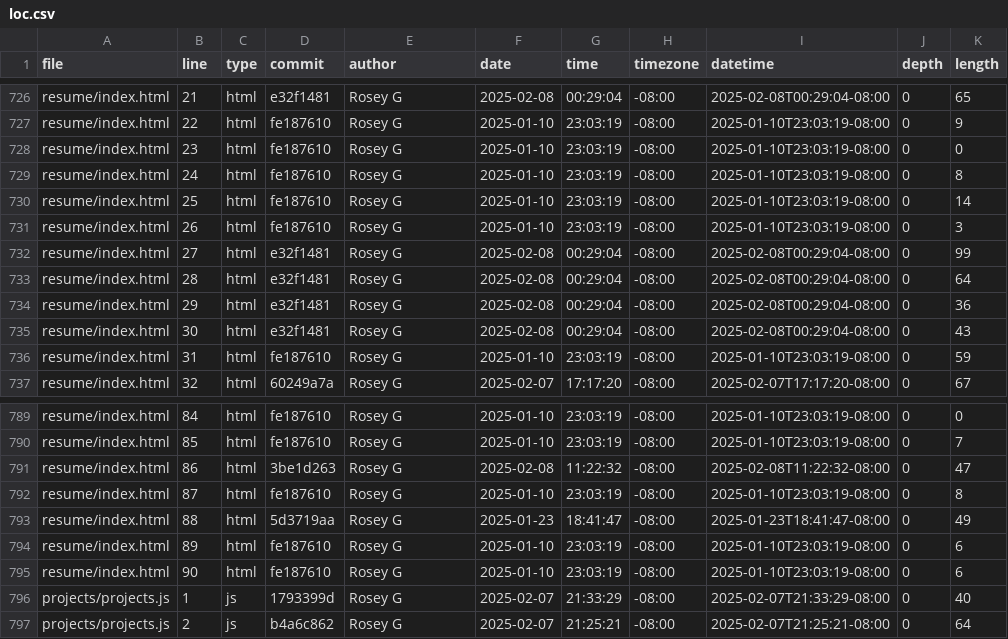
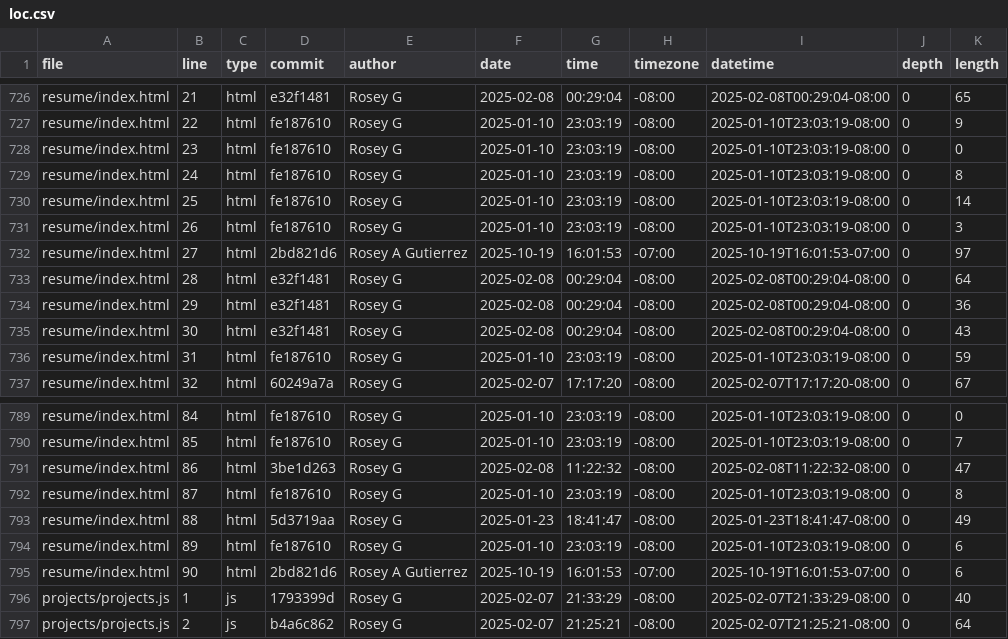
Before and after one commit to Roseyroseo/portfolio, a CSV file: meta/loc.csv, drawn as a sheet; only a part is shown, gaps mark what is left out.

```diff
--- a/meta/loc.csv
+++ b/meta/loc.csv
@@ -731,3 +731,3 @@ resume/index.html,25,html,fe187610,Rosey G,2025-01-10,23:03:19,-08:00,2025-01-10
 resume/index.html,26,html,fe187610,Rosey G,2025-01-10,23:03:19,-08:00,2025-01-10T23:03:19-08:00,0,3
-resume/index.html,27,html,e32f1481,Rosey G,2025-02-08,00:29:04,-08:00,2025-02-08T00:29:04-08:00,0,99
+resume/index.html,27,html,2bd821d6,Rosey A Gutierrez,2025-10-19,16:01:53,-07:00,2025-10-19T16:01:53-07:00,0,97
 resume/index.html,28,html,e32f1481,Rosey G,2025-02-08,00:29:04,-08:00,2025-02-08T00:29:04-08:00,0,64
@@ -794,3 +794,3 @@ resume/index.html,88,html,5d3719aa,Rosey G,2025-01-23,18:41:47,-08:00,2025-01-23
 resume/index.html,89,html,fe187610,Rosey G,2025-01-10,23:03:19,-08:00,2025-01-10T23:03:19-08:00,0,6
-resume/index.html,90,html,fe187610,Rosey G,2025-01-10,23:03:19,-08:00,2025-01-10T23:03:19-08:00,0,6
+resume/index.html,90,html,2bd821d6,Rosey A Gutierrez,2025-10-19,16:01:53,-07:00,2025-10-19T16:01:53-07:00,0,6
 projects/projects.js,1,js,1793399d,Rosey G,2025-02-07,21:33:29,-08:00,2025-02-07T21:33:29-08:00,0,40
```
